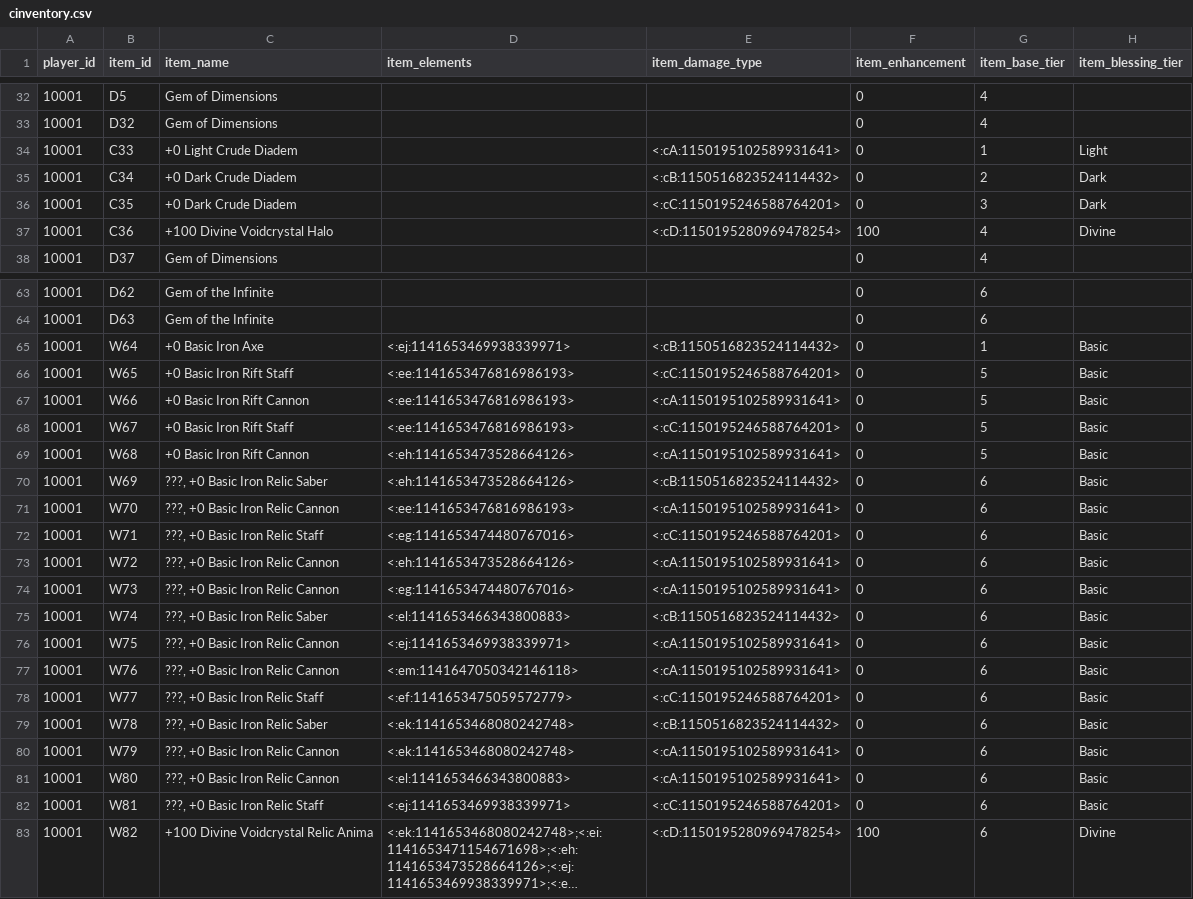
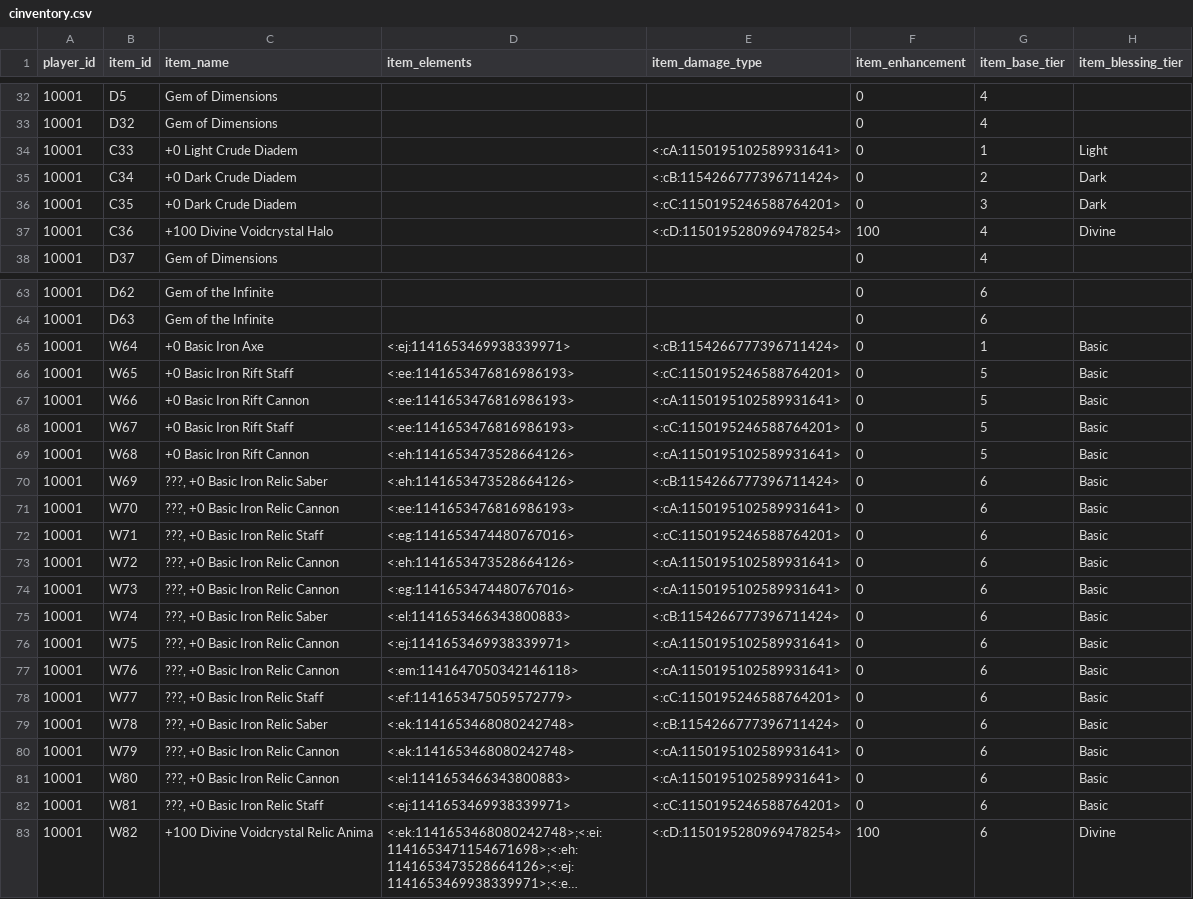
Before and after one commit to ArchaelMistysyn/PandoraBot, a CSV file: cinventory.csv, drawn as a sheet; only a part is shown, gaps mark what is left out; long unchanged cells end in …; the diff names each change by its address in the sheet, - before the commit and + after, or states it on an @@ line.

```diff
--- a/cinventory.csv
+++ b/cinventory.csv
-E35 (item_damage_type): <:cB:1150516823524114432>
+E35 (item_damage_type): <:cB:1154266777396711424>
-E65 (item_damage_type): <:cB:1150516823524114432>
+E65 (item_damage_type): <:cB:1154266777396711424>
-E70 (item_damage_type): <:cB:1150516823524114432>
+E70 (item_damage_type): <:cB:1154266777396711424>
-E75 (item_damage_type): <:cB:1150516823524114432>
+E75 (item_damage_type): <:cB:1154266777396711424>
-E79 (item_damage_type): <:cB:1150516823524114432>
+E79 (item_damage_type): <:cB:1154266777396711424>
```
Also changed, not shown: playerlist.csv, 6 other files.
